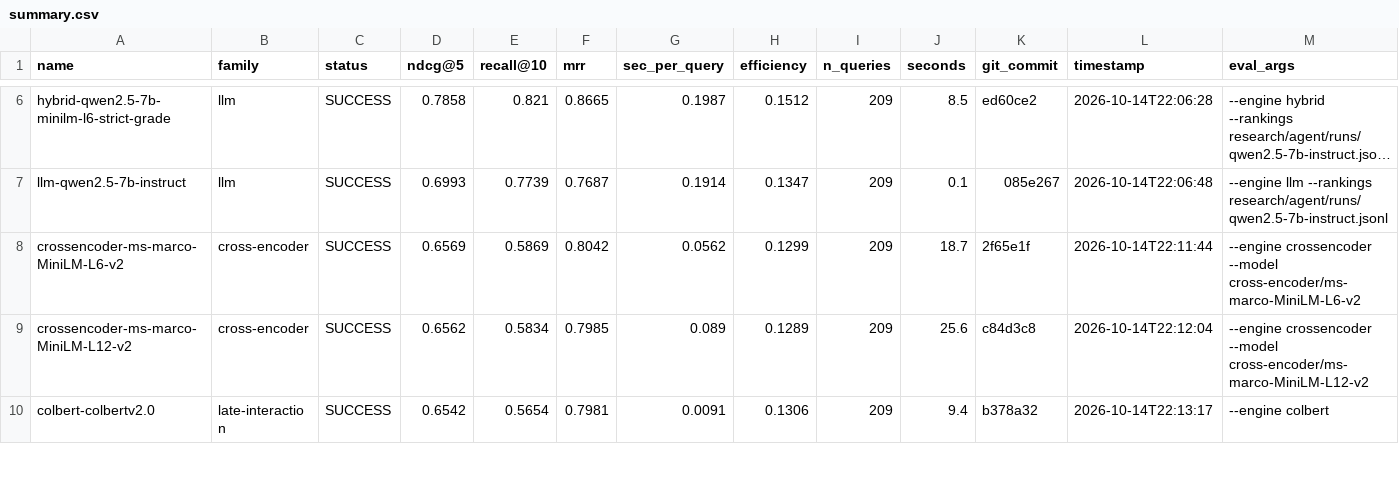
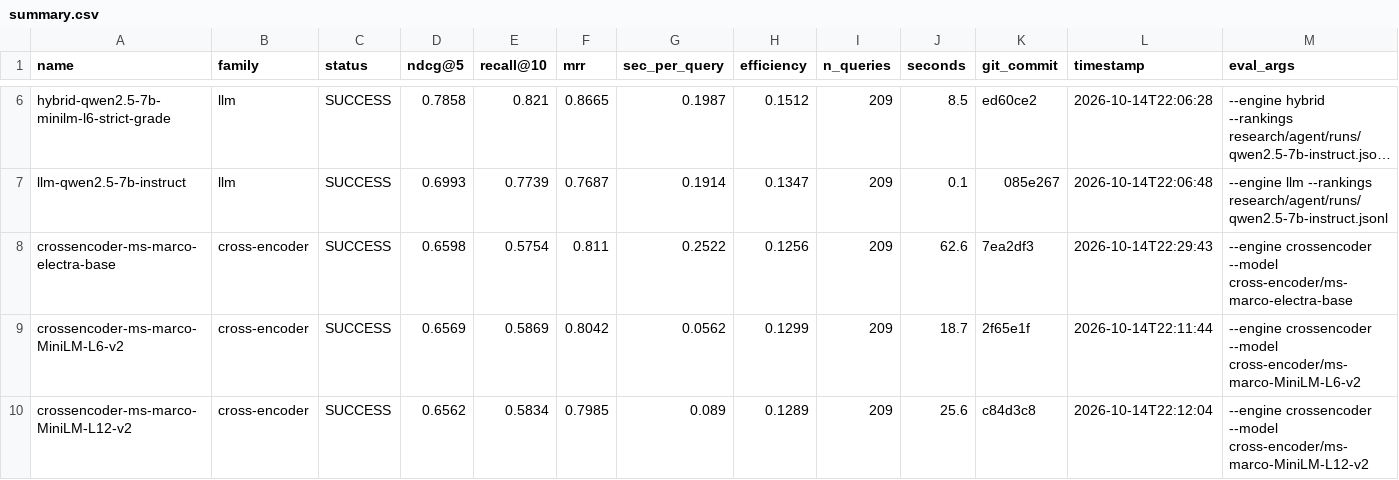
Before and after one commit to ahsank/restaurant-search, a CSV file: research/agent/summary.csv, drawn as a sheet; only a part is shown, gaps mark what is left out; the shorter side is filled out with more unchanged rows; long unchanged cells end in …; the diff names each change by its address in the sheet, - before the commit and + after, or states it on an @@ line.

Commit message:
Agent iter 33: run_experiment crossencoder-ms-marco-electra-base

```diff
--- a/research/agent/summary.csv
+++ b/research/agent/summary.csv
+row 8: crossencoder-ms-marco-electra-base | cross-encoder | SUCCESS | 0.6598 | 0.5754 | 0.811 | 0.2522 | 0.1256 | 209 | 62.6 | 7ea2df3 | 2026-10-14T22:29:43 | --engine crossencoder --model cross-encoder/ms-marco-electra-base
```
Also changed, not shown: 5 other files.
